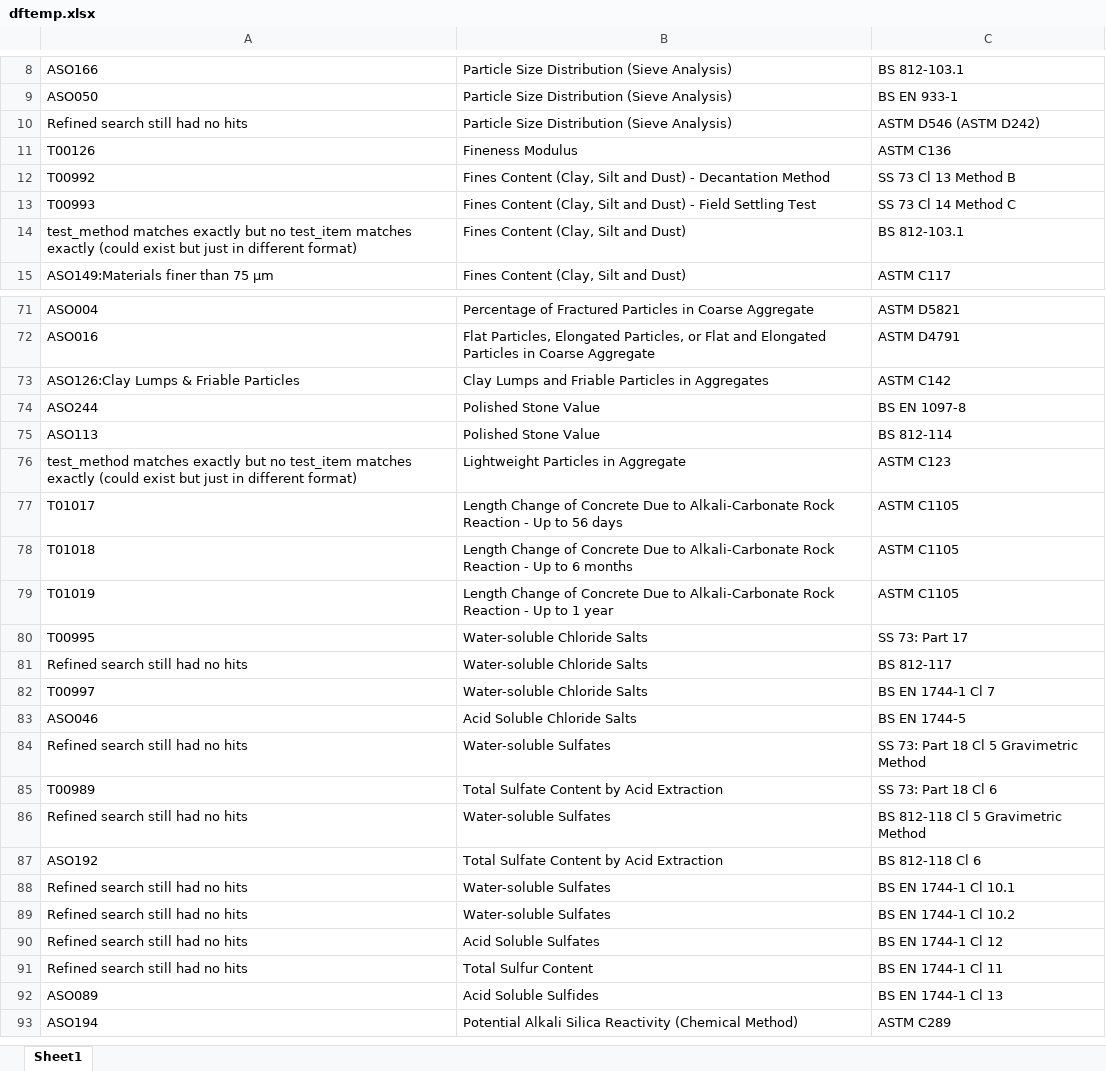
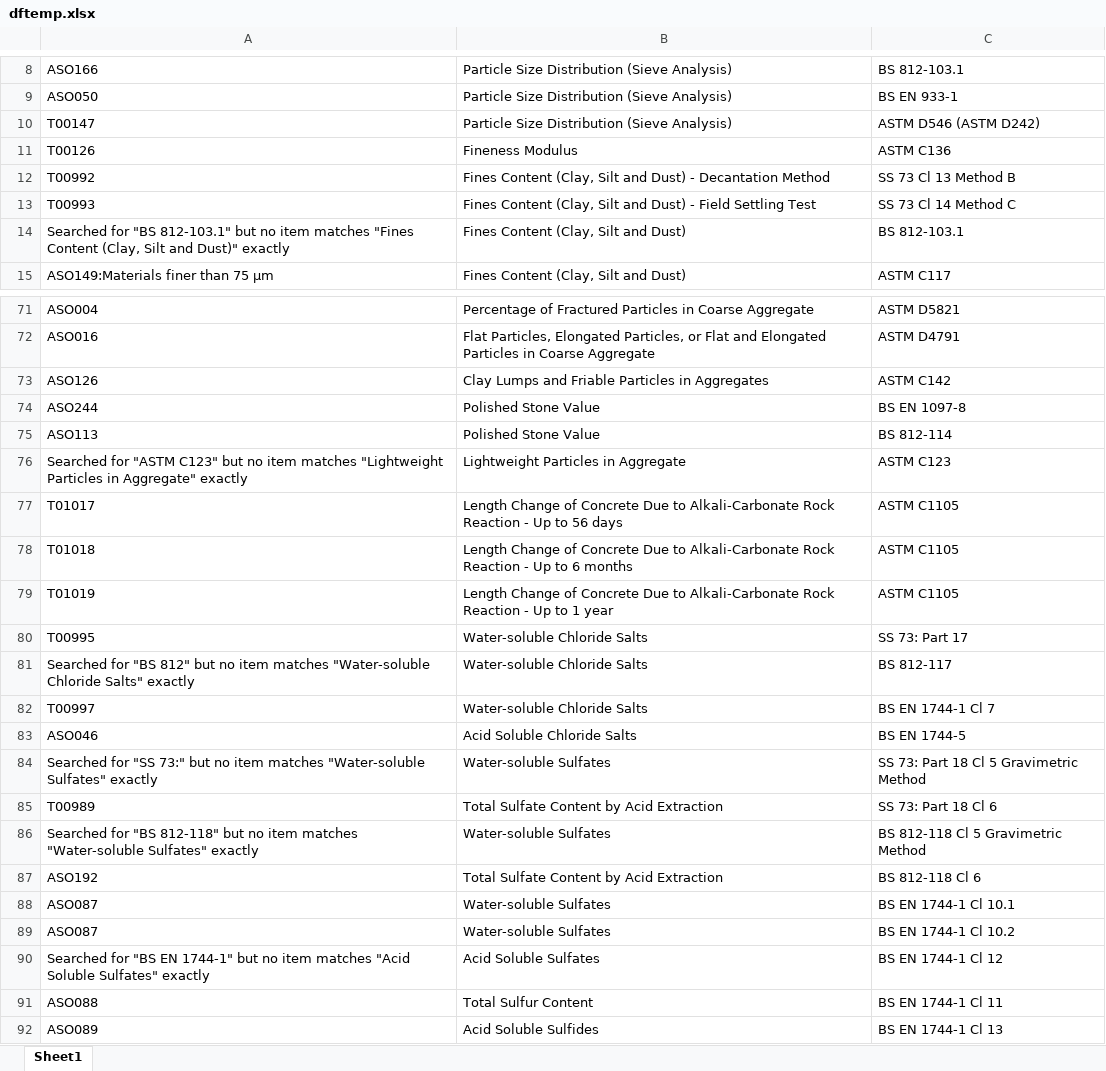
Before and after one commit to bokwoon95/SIMS-scraping, an Excel workbook: dftemp.xlsx, sheet Sheet1, drawn as a sheet; only a part is shown, gaps mark what is left out; the shorter side is filled out with more unchanged rows; values as stored, in another font and other column widths than the file's, no borders; the diff covers the shown part only; the diff names each change by its address in the sheet, - before the commit and + after, or states it on an @@ line.

Commit message:
added some regexes for refining searches

```diff
--- a/dftemp.xlsx (sheet Sheet1)
+++ b/dftemp.xlsx (sheet Sheet1)
-A10: Refined search still had no hits
+A10: T00147
-A14: test_method matches exactly but no test_item matches exactly (could exist but just in different format)
+A14: Searched for "BS 812-103.1" but no item matches "Fines Content (Clay, Silt and Dust)" exactly
-A73: ASO126:Clay Lumps & Friable Particles
+A73: ASO126
-A76: test_method matches exactly but no test_item matches exactly (could exist but just in different format)
+A76: Searched for "ASTM C123" but no item matches "Lightweight Particles in Aggregate" exactly
-A81: Refined search still had no hits
+A81: Searched for "BS 812" but no item matches "Water-soluble Chloride Salts" exactly
-A84: Refined search still had no hits
+A84: Searched for "SS 73:" but no item matches "Water-soluble Sulfates" exactly
-A86: Refined search still had no hits
+A86: Searched for "BS 812-118" but no item matches "Water-soluble Sulfates" exactly
-A88:A89: Refined search still had no hits
+A88:A89: ASO087
-A90: Refined search still had no hits
+A90: Searched for "BS EN 1744-1" but no item matches "Acid Soluble Sulfates" exactly
-A91: Refined search still had no hits
+A91: ASO088
```
Also changed, not shown: 14 edited cells elsewhere in this sheet, 14 other files.
